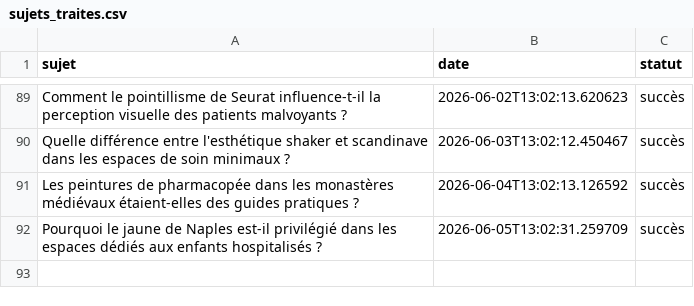
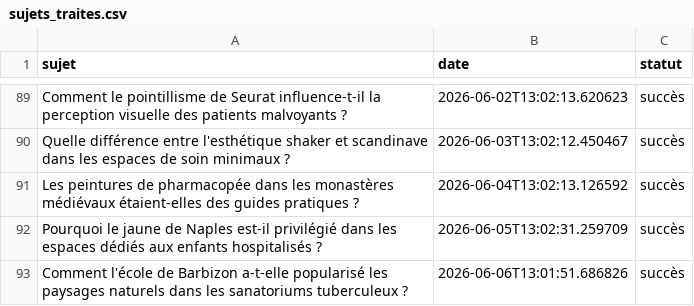
Before and after one commit to Metalosmose21/Cabinet-m-dical-1-, a CSV file: sujets_traites.csv, drawn as a sheet; only a part is shown, gaps mark what is left out; the diff names each change by its address in the sheet, - before the commit and + after, or states it on an @@ line.

```diff
--- a/sujets_traites.csv
+++ b/sujets_traites.csv
+row 93: Comment l'école de Barbizon a-t-elle popularisé les paysages naturels dans les sanatoriums tuberculeux ? | 2026-06-06T13:01:51.686826 | succès
```
Also changed, not shown: sujets.csv.
